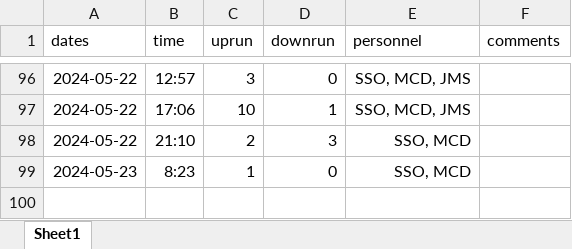
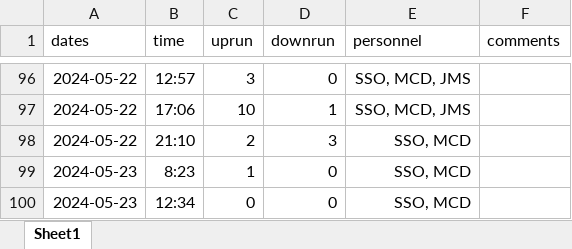
Before and after one commit to SummitLakeNRD/widgetUpdate, an Excel workbook: fishDataSheet.xlsx, sheet Sheet1, drawn as a sheet; only a part is shown, gaps mark what is left out; values as stored, in another font and other column widths than the file's, no borders; the diff names each change by its address in the sheet, - before the commit and + after, or states it on an @@ line.

```diff
--- a/fishDataSheet.xlsx (sheet Sheet1)
+++ b/fishDataSheet.xlsx (sheet Sheet1)
+row 100: 2024-05-23 | 12:34 | 0 | 0 | SSO, MCD
```
Also changed, not shown: 1 other file.
